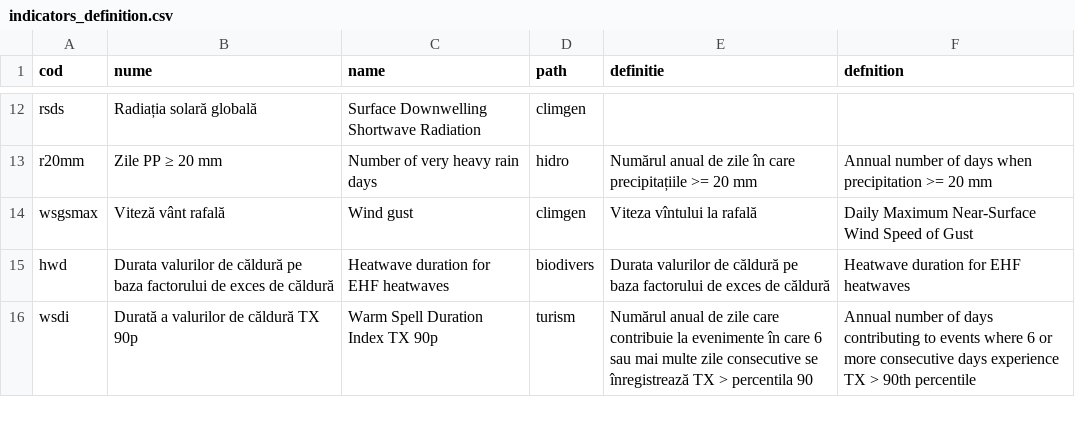
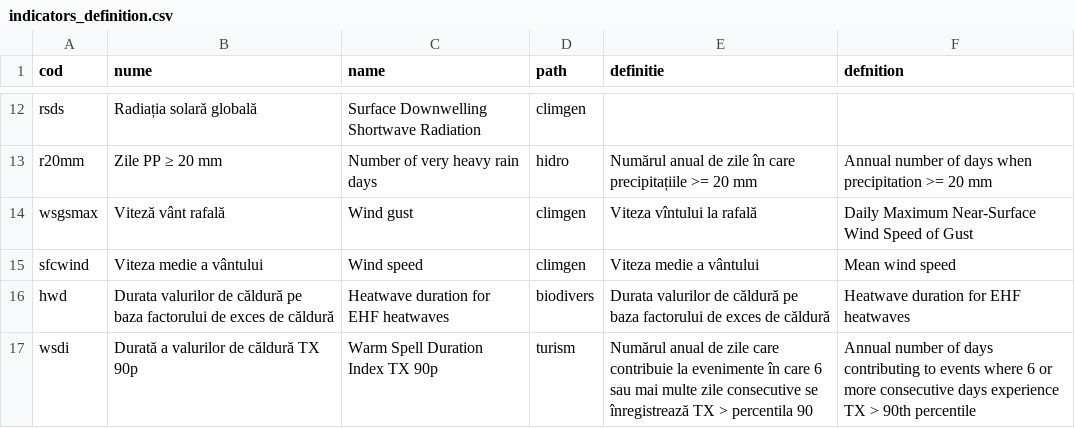
Before and after one commit to alexdum/roadapt, a CSV file: www/data/tabs/indicators_definition.csv, drawn as a sheet; only a part is shown, gaps mark what is left out.

Commit message:
add sfcwind

```diff
--- a/www/data/tabs/indicators_definition.csv
+++ b/www/data/tabs/indicators_definition.csv
@@ -14,2 +14,3 @@ r20mm,Zile PP ≥ 20 mm,Number of very heavy rain days,hidro,Numărul anual de z
 wsgsmax,Viteză vânt rafală,Wind gust,climgen,Viteza vîntului la rafală,Daily Maximum Near-Surface Wind Speed of Gust
+sfcwind,Viteza medie a vântului,Wind speed,climgen,Viteza medie a vântului,Mean wind speed
 hwd,Durata valurilor de căldură pe baza factorului de exces de căldură ,Heatwave duration for EHF heatwaves,biodivers,Durata valurilor de căldură pe baza factorului de exces de căldură ,Heatwave duration for EHF heatwaves
```
Also changed, not shown: www/data/tabs/climgen/select_climgen_ind.csv, 5 other files.
